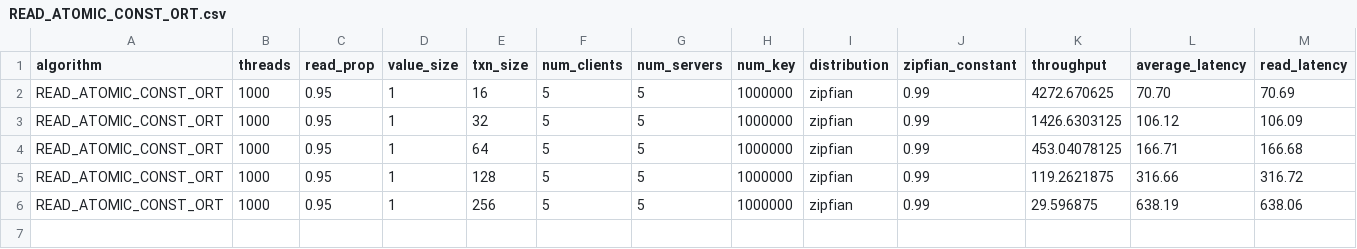
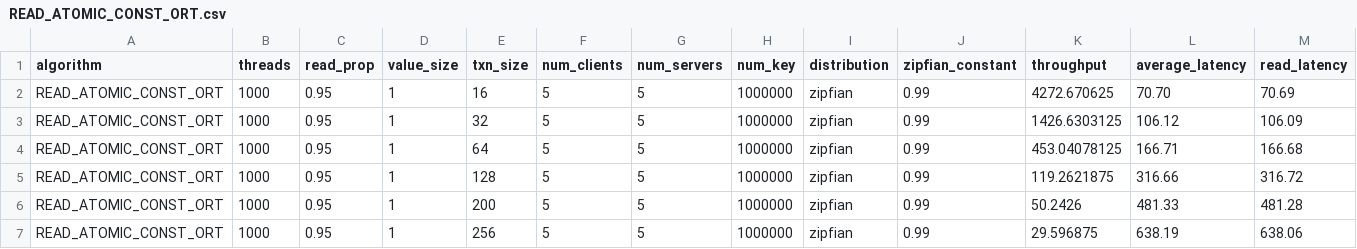
Before and after one commit to anonymous-sigmod24/RA-NOC2, a CSV file: resultsPaper/Txn_Len/READ_ATOMIC_CONST_ORT.csv, drawn as a sheet; only a part is shown; rows hold the shown columns only; the diff names each change by its address in the sheet, - before the commit and + after, or states it on an @@ line.

```diff
--- a/resultsPaper/Txn_Len/READ_ATOMIC_CONST_ORT.csv
+++ b/resultsPaper/Txn_Len/READ_ATOMIC_CONST_ORT.csv
+row 6: READ_ATOMIC_CONST_ORT | 1000 | 0.95 | 1 | 200 | 5 | 5 | 1000000 | zipfian | 0.99 | 50.2426 | 481.33 | 481.28
```
Also changed, not shown: resultsPaper/Txn_Len/READ_ATOMIC_FASTOPW.csv, resultsPaper/Txn_Len/READ_ATOMIC_LIST.csv, 9 other files.
